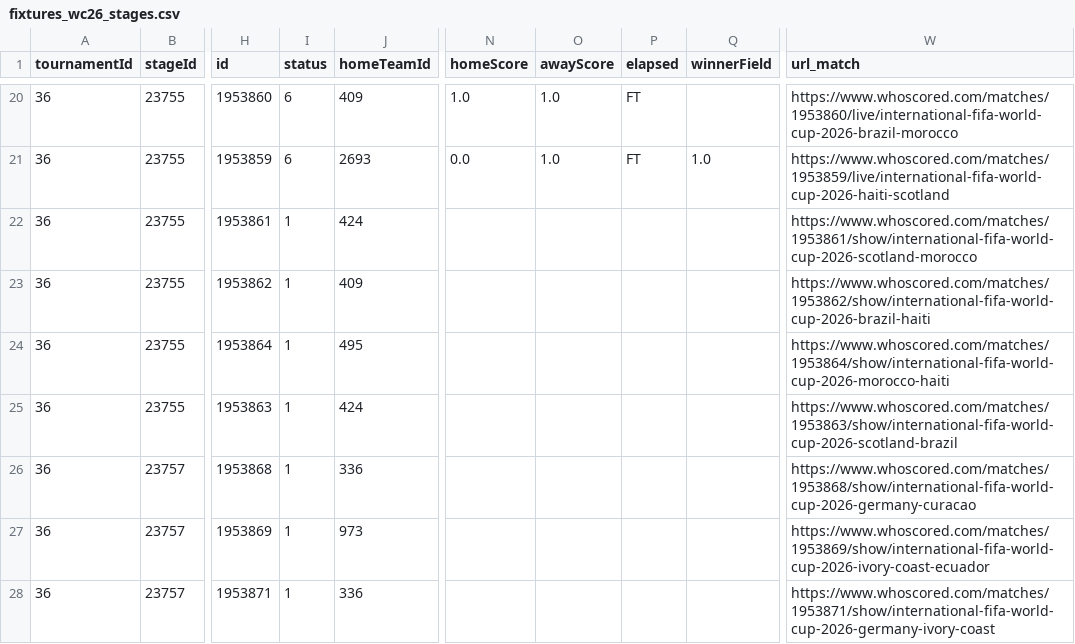
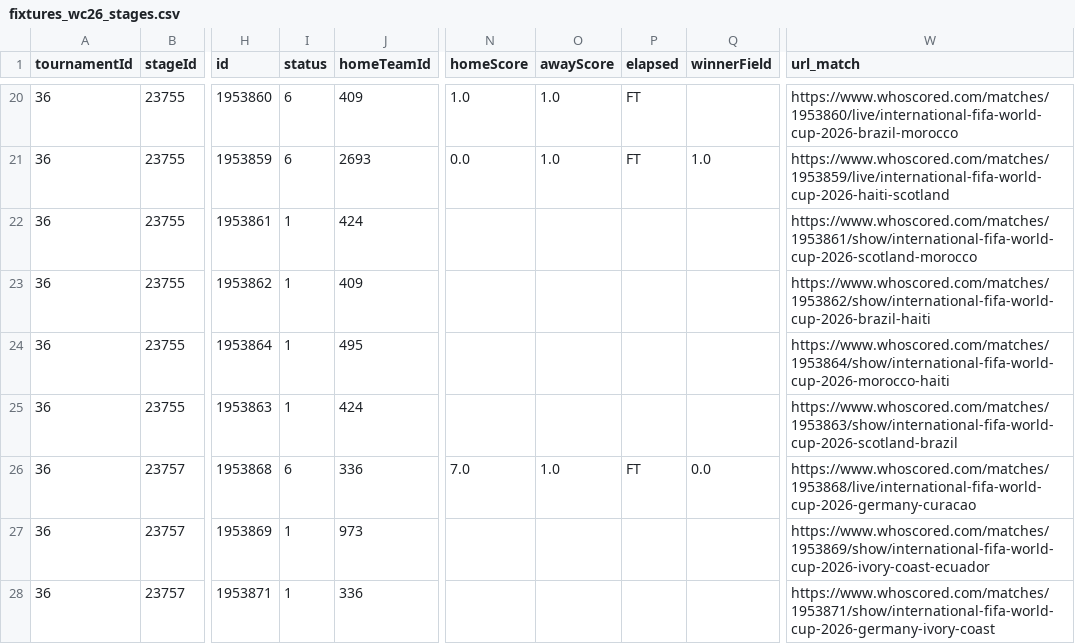
Before and after one commit to CescBlanco/world_cup_26_dashboard, a CSV file: worldcup26/data/fixtures_wc26_stages.csv, drawn as a sheet; only a part is shown, gaps mark what is left out; the diff names each change by its address in the sheet, - before the commit and + after, or states it on an @@ line.

```diff
--- a/worldcup26/data/fixtures_wc26_stages.csv
+++ b/worldcup26/data/fixtures_wc26_stages.csv
-I26 (status): 1
+I26 (status): 6
-N26 (homeScore): (empty)
+N26 (homeScore): 7.0
-O26 (awayScore): (empty)
+O26 (awayScore): 1.0
-P26 (elapsed): (empty)
+P26 (elapsed): FT
-Q26 (winnerField): (empty)
+Q26 (winnerField): 0.0
-W26 (url_match): https://www.whoscored.com/matches/1953868/show/international-fifa-world-cup-2026-germany-curacao
+W26 (url_match): https://www.whoscored.com/matches/1953868/live/international-fifa-world-cup-2026-germany-curacao
```
Also changed, not shown: worldcup26/data/all_players_wc26_fotmob.csv, 2 other files.
